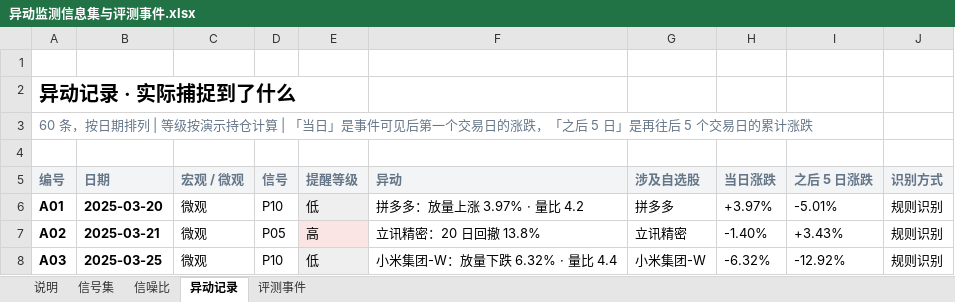
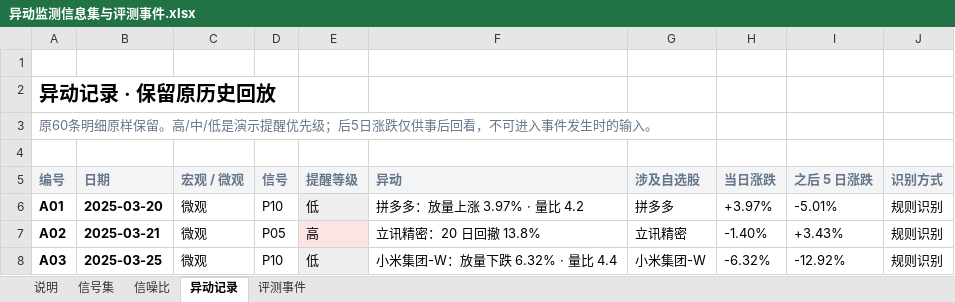
Before and after one commit to Jackychen-12/anomaly-butler, an Excel workbook: docs/异动监测信息集与评测事件.xlsx, sheet 异动记录, drawn as a sheet; only a part is shown; values as stored, in another font and other column widths than the file's, no borders; the diff names each change by its address in the sheet, - before the commit and + after, or states it on an @@ line.

```diff
--- a/docs/异动监测信息集与评测事件.xlsx (sheet 异动记录)
+++ b/docs/异动监测信息集与评测事件.xlsx (sheet 异动记录)
-A2 (编号): 异动记录 · 实际捕捉到了什么
+A2 (编号): 异动记录 · 保留原历史回放
-A3 (编号): 60 条，按日期排列 | 等级按演示持仓计算 | 「当日」是事件可见后第一个交易日的涨跌，「之后 5 日」是再往后 5 个交易日的累计涨跌
+A3 (编号): 原60条明细原样保留。高/中/低是演示提醒优先级；后5日涨跌仅供事后回看，不可进入事件发生时的输入。
```
Also changed, not shown: sheet 信号集, sheet 评测事件, sheet 说明, sheet 信噪比, 8 other files.
